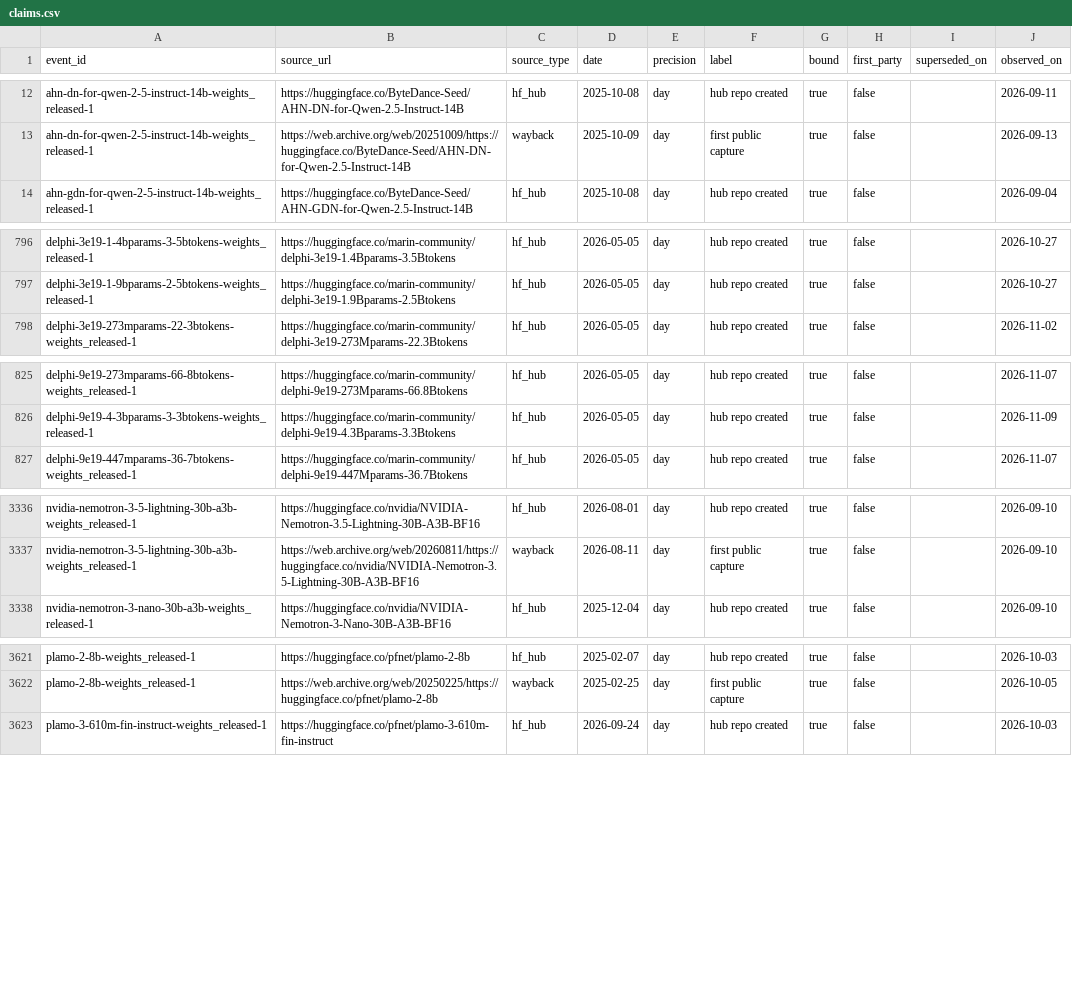
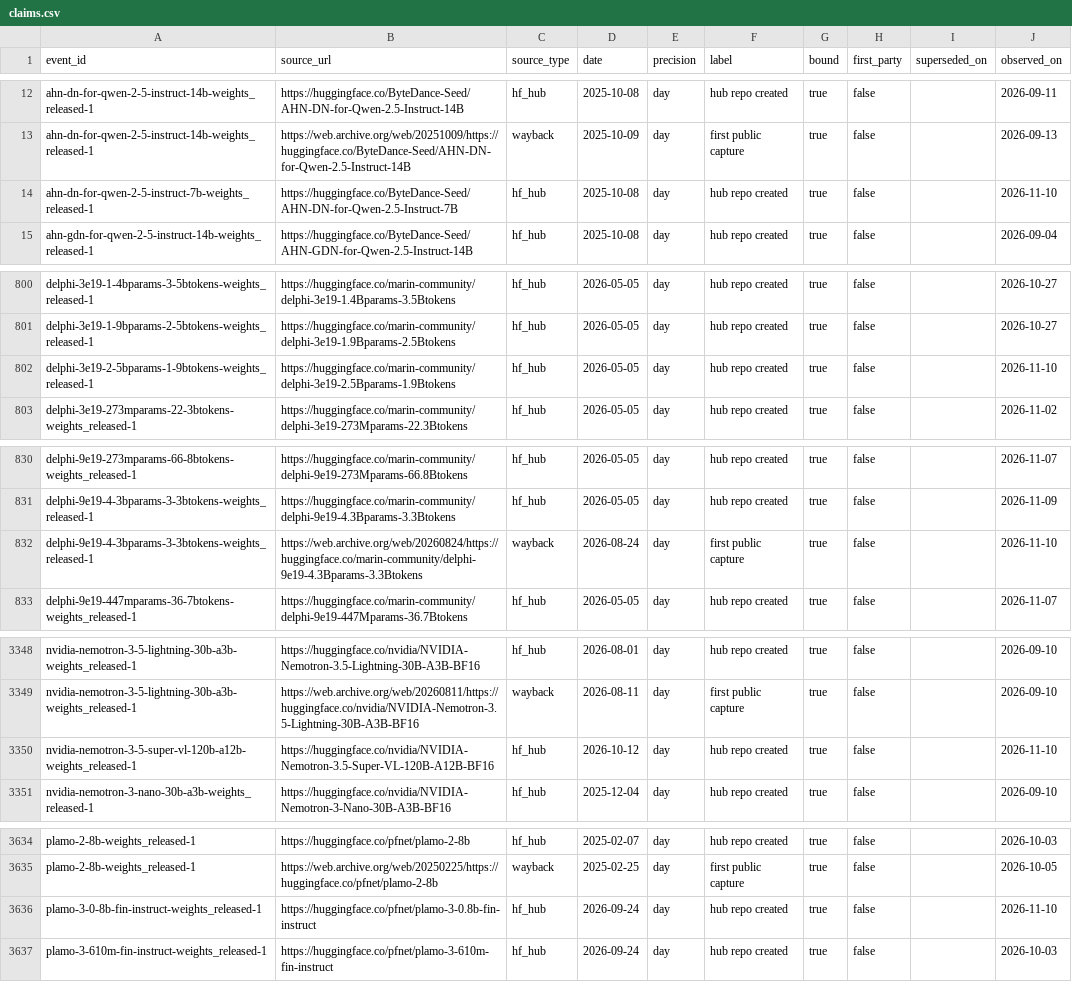
Before and after one commit to YasamanAnsari/llm-ledger, a CSV file: data/core/claims.csv, drawn as a sheet; only a part is shown, gaps mark what is left out; the diff covers the shown part only; the diff names each change by its address in the sheet, - before the commit and + after, or states it on an @@ line.

```diff
--- a/data/core/claims.csv
+++ b/data/core/claims.csv
+row 14: ahn-dn-for-qwen-2-5-instruct-7b-weights_released-1 | https://huggingface.co/ByteDance-Seed/AHN-DN-for-Qwen-2.5-Instruct-7B | hf_hub | 2025-10-08 | day | hub repo created | true | false |  | 2026-11-10
+row 802: delphi-3e19-2-5bparams-1-9btokens-weights_released-1 | https://huggingface.co/marin-community/delphi-3e19-2.5Bparams-1.9Btokens | hf_hub | 2026-05-05 | day | hub repo created | true | false |  | 2026-11-10
+row 832: delphi-9e19-4-3bparams-3-3btokens-weights_released-1 | https://web.archive.org/web/20260824/https://huggingface.co/marin-community/delphi-9e19-4.3Bparams-3.3Btokens | wayback | 2026-08-24 | day | first public capture | true | false |  | 2026-11-10
+row 3350: nvidia-nemotron-3-5-super-vl-120b-a12b-weights_released-1 | https://huggingface.co/nvidia/NVIDIA-Nemotron-3.5-Super-VL-120B-A12B-BF16 | hf_hub | 2026-10-12 | day | hub repo created | true | false |  | 2026-11-10
+row 3636: plamo-3-0-8b-fin-instruct-weights_released-1 | https://huggingface.co/pfnet/plamo-3-0.8b-fin-instruct | hf_hub | 2026-09-24 | day | hub repo created | true | false |  | 2026-11-10
```
Also changed, not shown: 12 added rows elsewhere in this file, data/core/events.csv, data/generated/llm_ledger_benchmarks.csv, 43 other files.
